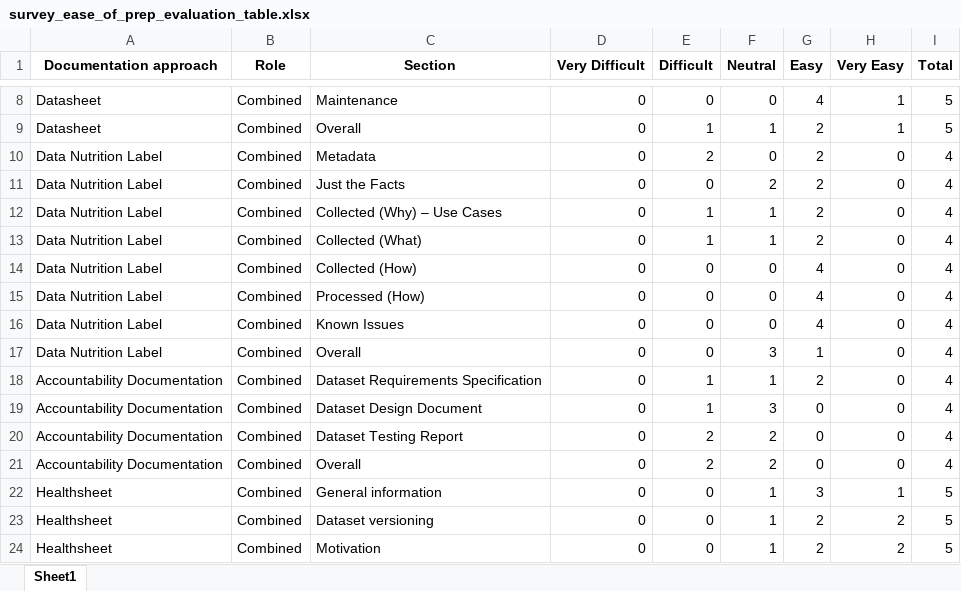
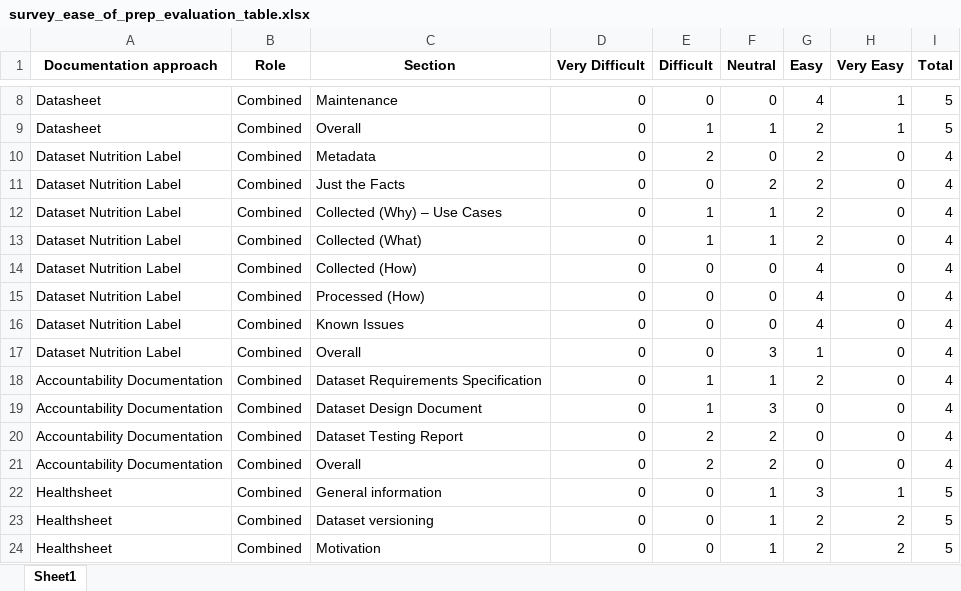
Before and after one commit to AI-READI/dataset-documentation-paper-code, an Excel workbook: outputs/survey_ease_of_prep_evaluation_table.xlsx, sheet Sheet1, drawn as a sheet; only a part is shown, gaps mark what is left out; values as stored, in another font and other column widths than the file's, no borders; the diff names each change by its address in the sheet, - before the commit and + after, or states it on an @@ line.

```diff
--- a/outputs/survey_ease_of_prep_evaluation_table.xlsx (sheet Sheet1)
+++ b/outputs/survey_ease_of_prep_evaluation_table.xlsx (sheet Sheet1)
-A10:A17 (Documentation approach): Data Nutrition Label
+A10:A17 (Documentation approach): Dataset Nutrition Label
```
Also changed, not shown: outputs/survey_additional_comments.xlsx, outputs/survey_profiles.xlsx, 4 other files.
